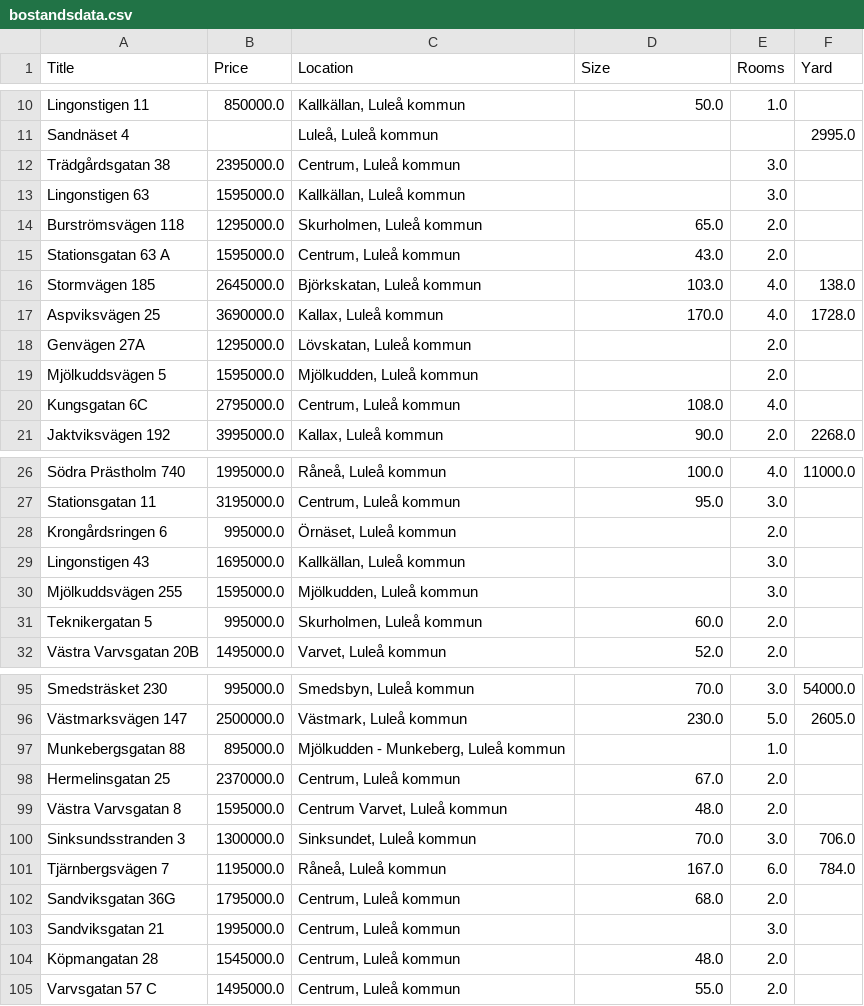
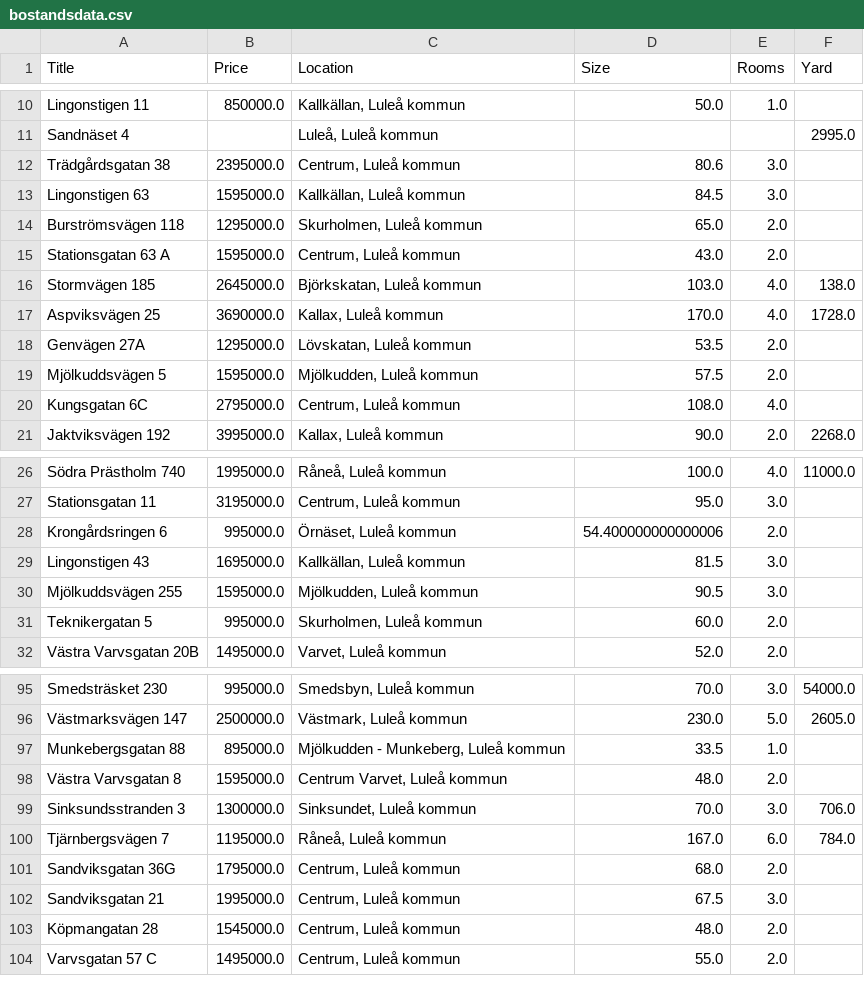
Before and after one commit to strandafredde/Bostadsmarknadsanalys, a CSV file: bostandsdata.csv, drawn as a sheet; only a part is shown, gaps mark what is left out; the diff covers the shown part only.

```diff
--- a/bostandsdata.csv
+++ b/bostandsdata.csv
@@ -11,4 +11,4 @@ Lingonstigen 11,850000.0,"Kallkällan, Luleå kommun",50.0,1.0,
 Sandnäset 4,,"Luleå, Luleå kommun",,,2995.0
-Trädgårdsgatan 38,2395000.0,"Centrum, Luleå kommun",,3.0,
-Lingonstigen 63,1595000.0,"Kallkällan, Luleå kommun",,3.0,
+Trädgårdsgatan 38,2395000.0,"Centrum, Luleå kommun",80.6,3.0,
+Lingonstigen 63,1595000.0,"Kallkällan, Luleå kommun",84.5,3.0,
 Burströmsvägen 118,1295000.0,"Skurholmen, Luleå kommun",65.0,2.0,
@@ -17,4 +17,4 @@ Stormvägen 185,2645000.0,"Björkskatan, Luleå kommun",103.0,4.0,138.0
 Aspviksvägen 25,3690000.0,"Kallax, Luleå kommun",170.0,4.0,1728.0
-Genvägen 27A,1295000.0,"Lövskatan, Luleå kommun",,2.0,
-Mjölkuddsvägen 5,1595000.0,"Mjölkudden, Luleå kommun",,2.0,
+Genvägen 27A,1295000.0,"Lövskatan, Luleå kommun",53.5,2.0,
+Mjölkuddsvägen 5,1595000.0,"Mjölkudden, Luleå kommun",57.5,2.0,
 Kungsgatan 6C,2795000.0,"Centrum, Luleå kommun",108.0,4.0,
@@ -27,5 +27,5 @@ Södra Prästholm 740,1995000.0,"Råneå, Luleå kommun",100.0,4.0,11000.0
 Stationsgatan 11,3195000.0,"Centrum, Luleå kommun",95.0,3.0,
-Krongårdsringen 6,995000.0,"Örnäset, Luleå kommun",,2.0,
-Lingonstigen 43,1695000.0,"Kallkällan, Luleå kommun",,3.0,
-Mjölkuddsvägen 255,1595000.0,"Mjölkudden, Luleå kommun",,3.0,
+Krongårdsringen 6,995000.0,"Örnäset, Luleå kommun",54.400000000000006,2.0,
+Lingonstigen 43,1695000.0,"Kallkällan, Luleå kommun",81.5,3.0,
+Mjölkuddsvägen 255,1595000.0,"Mjölkudden, Luleå kommun",90.5,3.0,
 Teknikergatan 5,995000.0,"Skurholmen, Luleå kommun",60.0,2.0,
@@ -96,4 +96,3 @@ Smedsträsket 230,995000.0,"Smedsbyn, Luleå kommun",70.0,3.0,54000.0
 Västmarksvägen 147,2500000.0,"Västmark, Luleå kommun",230.0,5.0,2605.0
-Munkebergsgatan 88,895000.0,"Mjölkudden - Munkeberg, Luleå kommun",,1.0,
-Hermelinsgatan 25,2370000.0,"Centrum, Luleå kommun",67.0,2.0,
+Munkebergsgatan 88,895000.0,"Mjölkudden - Munkeberg, Luleå kommun",33.5,1.0,
 Västra Varvsgatan 8,1595000.0,"Centrum Varvet, Luleå kommun",48.0,2.0,
@@ -102,3 +101,3 @@ Tjärnbergsvägen 7,1195000.0,"Råneå, Luleå kommun",167.0,6.0,784.0
 Sandviksgatan 36G,1795000.0,"Centrum, Luleå kommun",68.0,2.0,
-Sandviksgatan 21,1995000.0,"Centrum, Luleå kommun",,3.0,
+Sandviksgatan 21,1995000.0,"Centrum, Luleå kommun",67.5,3.0,
 Köpmangatan 28,1545000.0,"Centrum, Luleå kommun",48.0,2.0,
```
Also changed, not shown: 2 added rows, 1 removed row, 3 moved rows and 36 edited cells elsewhere in this file, 1 other file.
